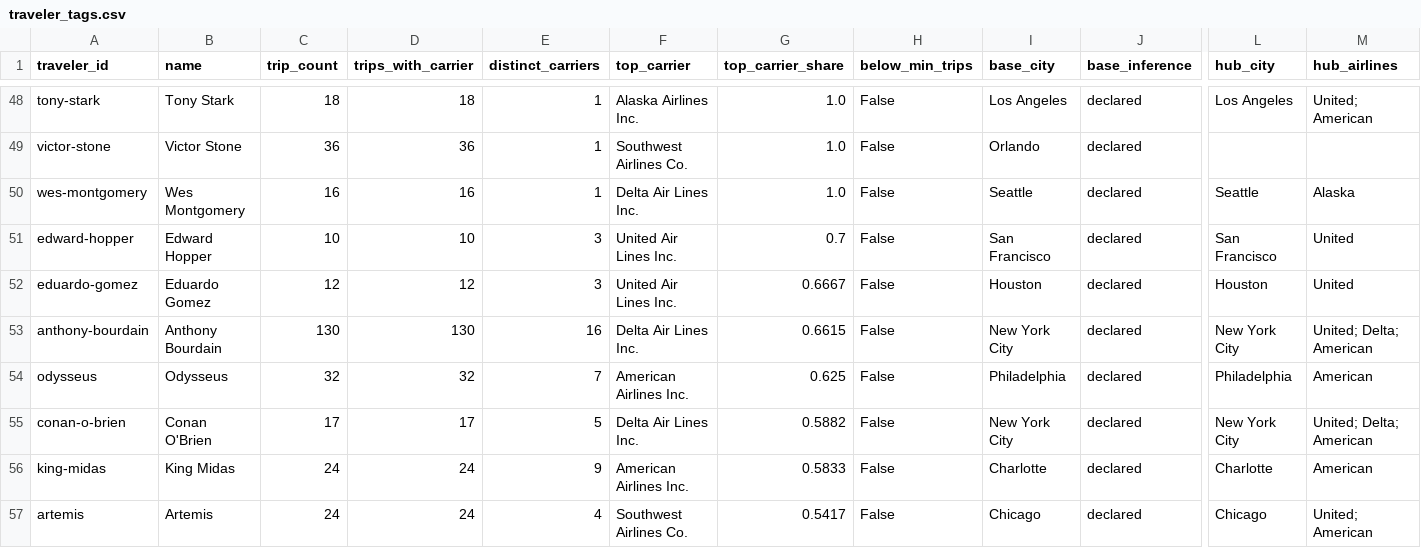
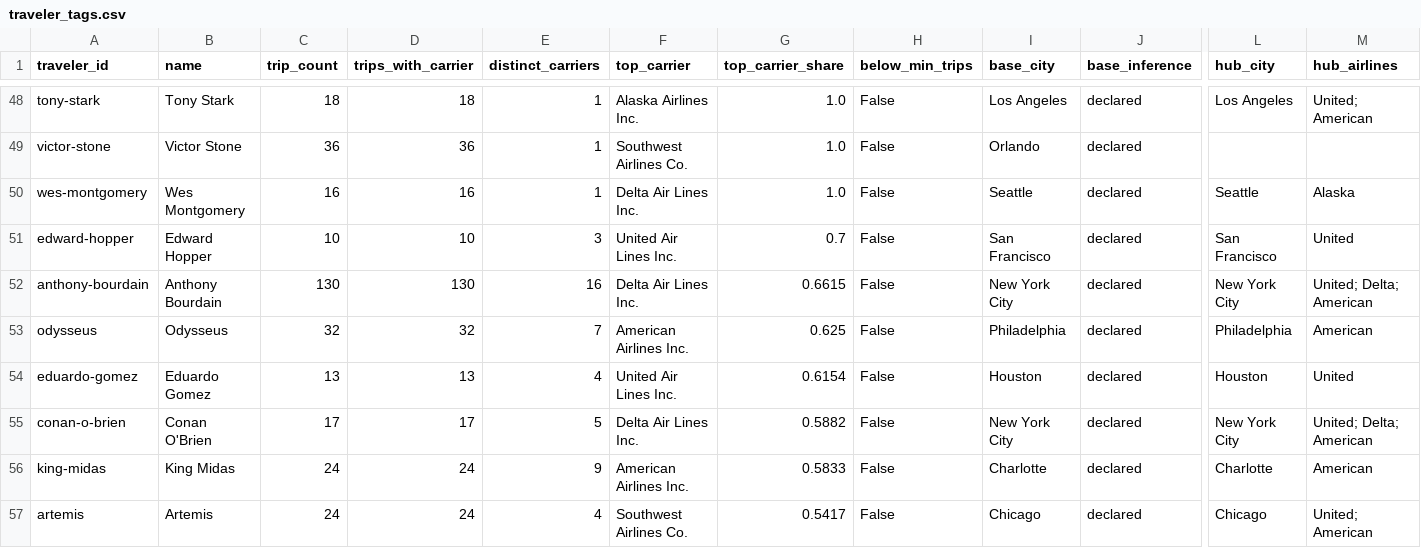
Before and after one commit to ivan-sepulveda/when-where, a CSV file: data/processed/multiple/traveler_tags.csv, drawn as a sheet; only a part is shown, gaps mark what is left out; removed rows and columns are numbered as before the commit, all else as after; rows hold the shown columns only; the diff names each change by its address in the sheet, - before the commit and + after, or states it on an @@ line.

```diff
--- a/data/processed/multiple/traveler_tags.csv
+++ b/data/processed/multiple/traveler_tags.csv
-row 52: eduardo-gomez | Eduardo Gomez | 12 | 12 | 3 | United Air Lines Inc. | 0.6667 | False | Houston | declared | Houston | United
+row 54: eduardo-gomez | Eduardo Gomez | 13 | 13 | 4 | United Air Lines Inc. | 0.6154 | False | Houston | declared | Houston | United
```
Also changed, not shown: data/processed/multiple/gomez_trips.csv, data/processed/multiple/traveler_entropy.csv, 19 other files.
